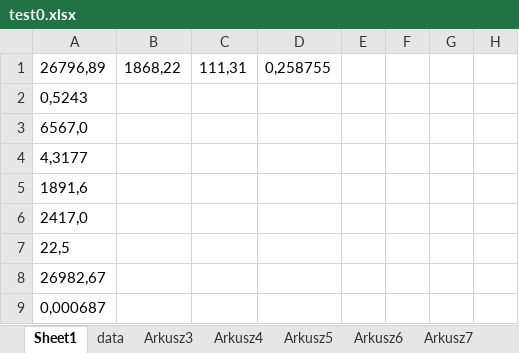
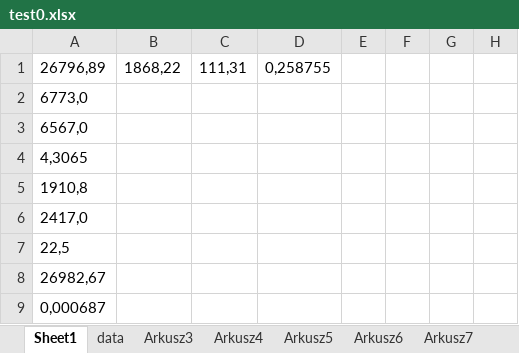
Before and after one commit to lunerien/price_updater, an Excel workbook: test0.xlsx, sheet Sheet1, drawn as a sheet; only a part is shown; values as stored, in another font and other column widths than the file's, no borders; the diff names each change by its address in the sheet, - before the commit and + after, or states it on an @@ line.

```diff
--- a/test0.xlsx (sheet Sheet1)
+++ b/test0.xlsx (sheet Sheet1)
-A2: 0,5243
+A2: 6773,0
-A4: 4,3177
+A4: 4,3065
-A5: 1891,6
+A5: 1910,8
```
Also changed, not shown: sheet Arkusz3, sheet data, 3 other files.
